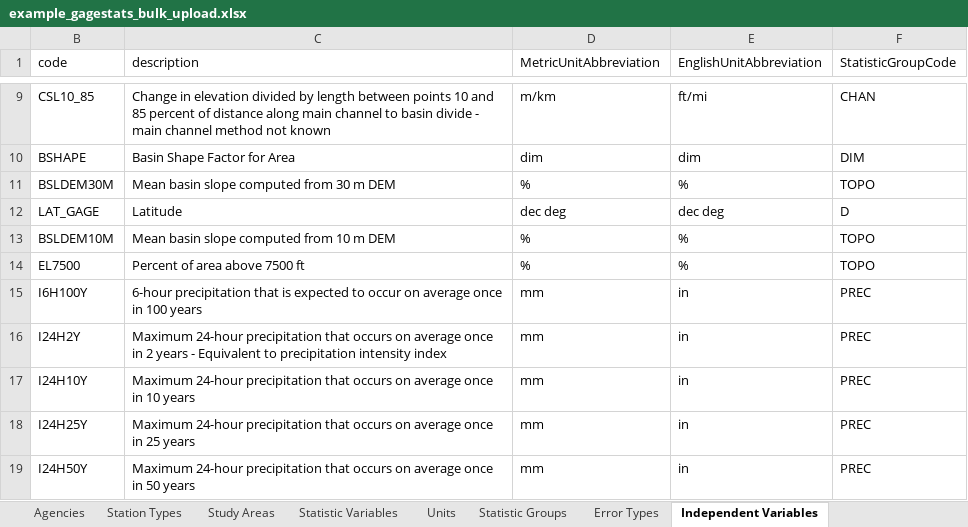
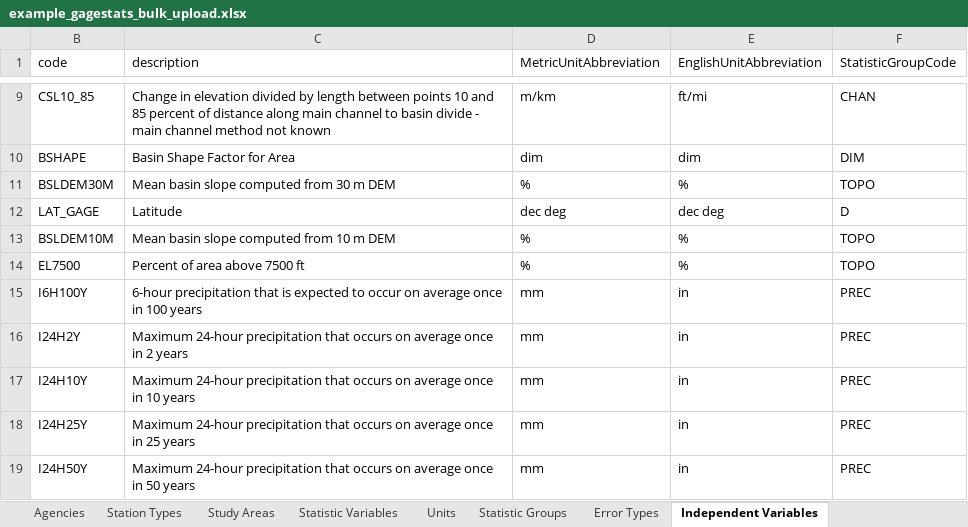
Before and after one commit to USGS-WiM/NSS, an Excel workbook: dist/assets/example_gagestats_bulk_upload.xlsx, sheet Independent Variables, drawn as a sheet; only a part is shown, gaps mark what is left out; values as stored, in another font and other column widths than the file's, no borders; table styles not drawn; the diff covers the shown part only; the diff names each change by its address in the sheet, - before the commit and + after, or states it on an @@ line.

```diff
--- a/dist/assets/example_gagestats_bulk_upload.xlsx (sheet Independent Variables)
+++ b/dist/assets/example_gagestats_bulk_upload.xlsx (sheet Independent Variables)
-C16 (description): …2 years - Equivalent to precipitation intensity index
+C16 (description): …2 years
```
Also changed, not shown: 61 added rows elsewhere in this sheet, sheet Statistic Variables, sheet Units, sheet Study Areas, sheet Error Types, hidden cells.
